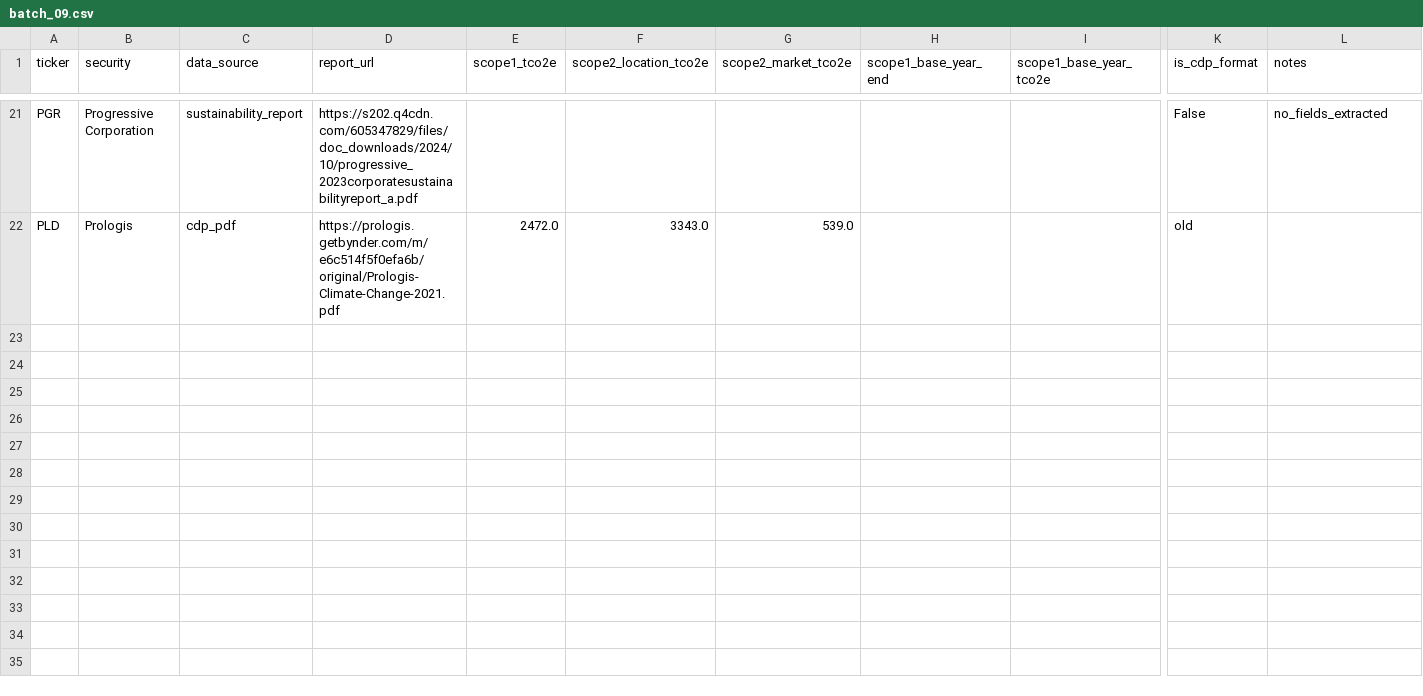
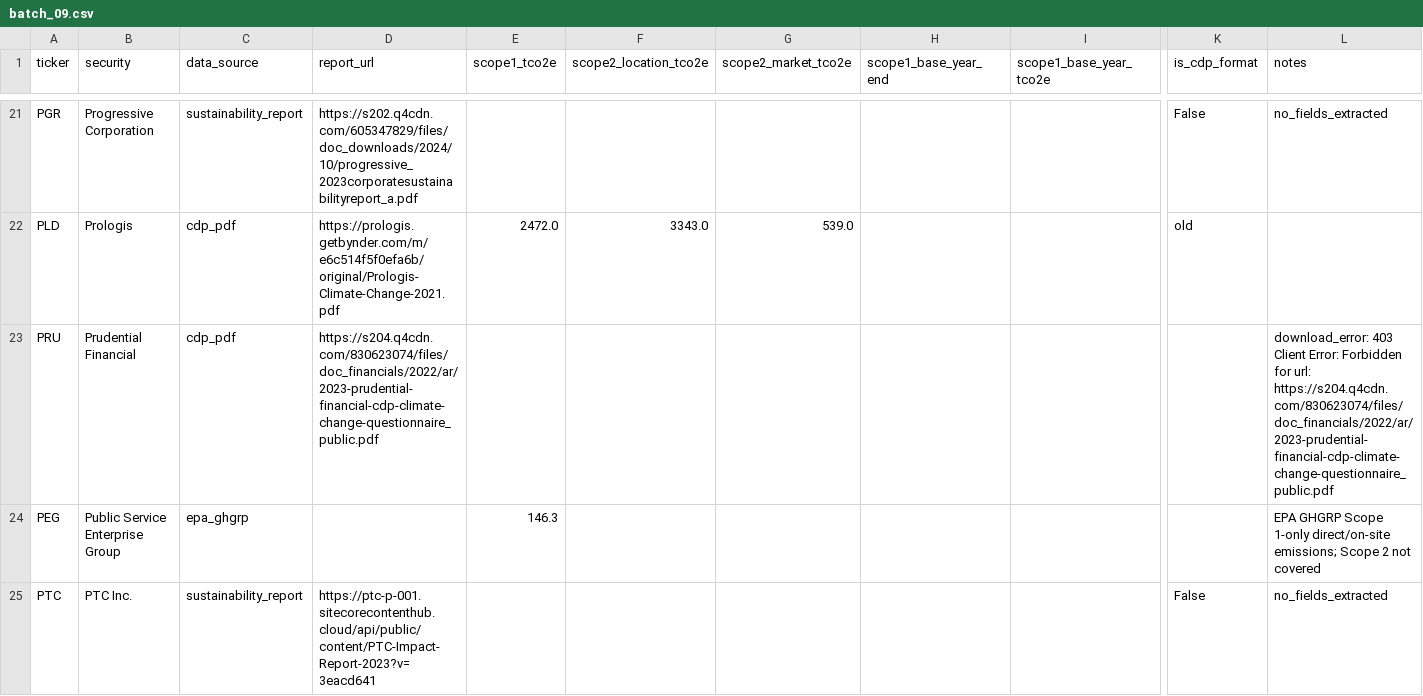
Before and after one commit to devam29/Impact500, a CSV file: data/batches/batch_09.csv, drawn as a sheet; only a part is shown, gaps mark what is left out; rows hold the shown columns only; the diff names each change by its address in the sheet, - before the commit and + after, or states it on an @@ line.

Commit message:
Continue batch 09 emissions collection

```diff
--- a/data/batches/batch_09.csv
+++ b/data/batches/batch_09.csv
+row 23: PRU | Prudential Financial | cdp_pdf | https://s204.q4cdn.com/830623074/files/doc_financials/2022/ar/2023-prudential-financial-cdp-climate-change-questionnaire_public.pdf |  |  |  |  |  |  | download_error: 403 Client Error: Forbidden for url: https://s204.q4cdn.com/830623074/files/doc_financials/2022/ar/2023-prudential-financial-cdp-climate-change-questionnaire_public.pdf
+row 24: PEG | Public Service Enterprise Group | epa_ghgrp |  | 146.3 |  |  |  |  |  | EPA GHGRP Scope 1-only direct/on-site emissions; Scope 2 not covered
+row 25: PTC | PTC Inc. | sustainability_report | https://ptc-p-001.sitecorecontenthub.cloud/api/public/content/PTC-Impact-Report-2023?v=3eacd641 |  |  |  |  |  | False | no_fields_extracted
```
Also changed, not shown: data/environmental_emissions_master.csv, 2 other files.
